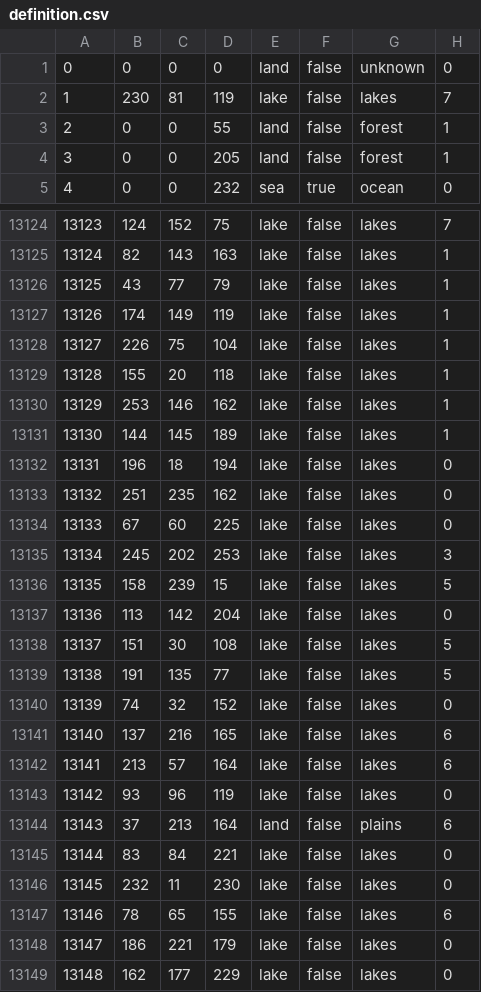
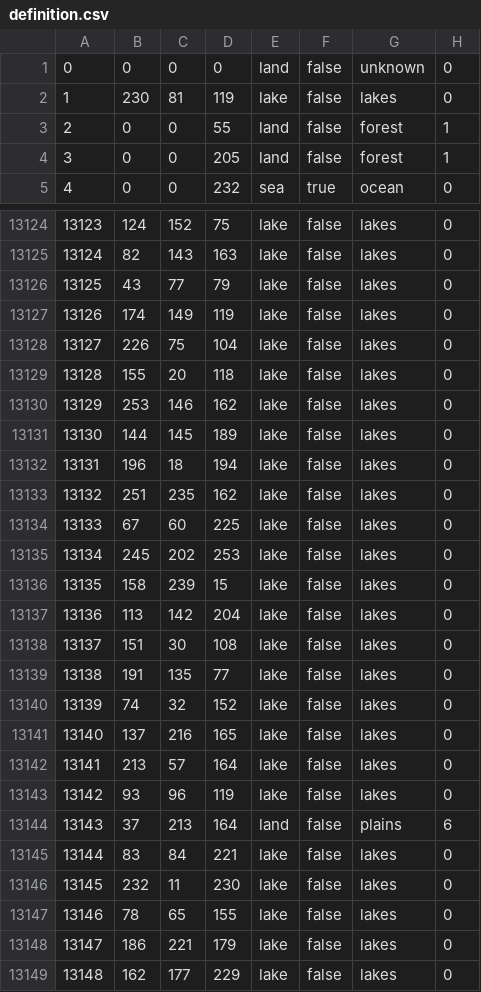
Before and after one commit to Gtym33/Kursach-Himiya, a CSV file: map/definition.csv, drawn as a sheet; only a part is shown, gaps mark what is left out; the diff covers the shown part only.

```diff
--- a/map/definition.csv
+++ b/map/definition.csv
@@ -1,3 +1,3 @@
 0;0;0;0;land;false;unknown;0
-1;230;81;119;lake;false;lakes;7
+1;230;81;119;lake;false;lakes;0
 2;0;0;55;land;false;forest;1
@@ -13124,9 +13124,9 @@
-13123;124;152;75;lake;false;lakes;7
-13124;82;143;163;lake;false;lakes;1
-13125;43;77;79;lake;false;lakes;1
-13126;174;149;119;lake;false;lakes;1
-13127;226;75;104;lake;false;lakes;1
-13128;155;20;118;lake;false;lakes;1
-13129;253;146;162;lake;false;lakes;1
-13130;144;145;189;lake;false;lakes;1
+13123;124;152;75;lake;false;lakes;0
+13124;82;143;163;lake;false;lakes;0
+13125;43;77;79;lake;false;lakes;0
+13126;174;149;119;lake;false;lakes;0
+13127;226;75;104;lake;false;lakes;0
+13128;155;20;118;lake;false;lakes;0
+13129;253;146;162;lake;false;lakes;0
+13130;144;145;189;lake;false;lakes;0
 13131;196;18;194;lake;false;lakes;0
@@ -13134,10 +13134,10 @@
 13133;67;60;225;lake;false;lakes;0
-13134;245;202;253;lake;false;lakes;3
-13135;158;239;15;lake;false;lakes;5
+13134;245;202;253;lake;false;lakes;0
+13135;158;239;15;lake;false;lakes;0
 13136;113;142;204;lake;false;lakes;0
-13137;151;30;108;lake;false;lakes;5
-13138;191;135;77;lake;false;lakes;5
+13137;151;30;108;lake;false;lakes;0
+13138;191;135;77;lake;false;lakes;0
 13139;74;32;152;lake;false;lakes;0
-13140;137;216;165;lake;false;lakes;6
-13141;213;57;164;lake;false;lakes;6
+13140;137;216;165;lake;false;lakes;0
+13141;213;57;164;lake;false;lakes;0
 13142;93;96;119;lake;false;lakes;0
@@ -13146,3 +13146,3 @@
 13145;232;11;230;lake;false;lakes;0
-13146;78;65;155;lake;false;lakes;6
+13146;78;65;155;lake;false;lakes;0
 13147;186;221;179;lake;false;lakes;0
```
Also changed, not shown: 1 added row and 34 edited cells elsewhere in this file, 44 other files.
